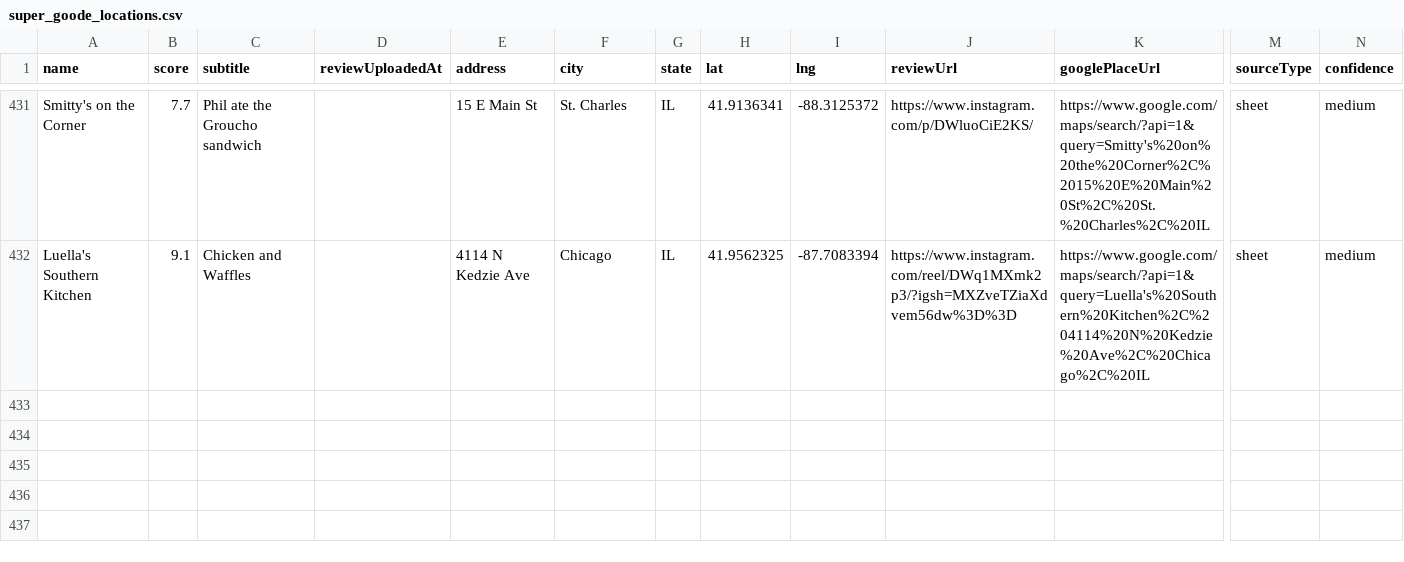
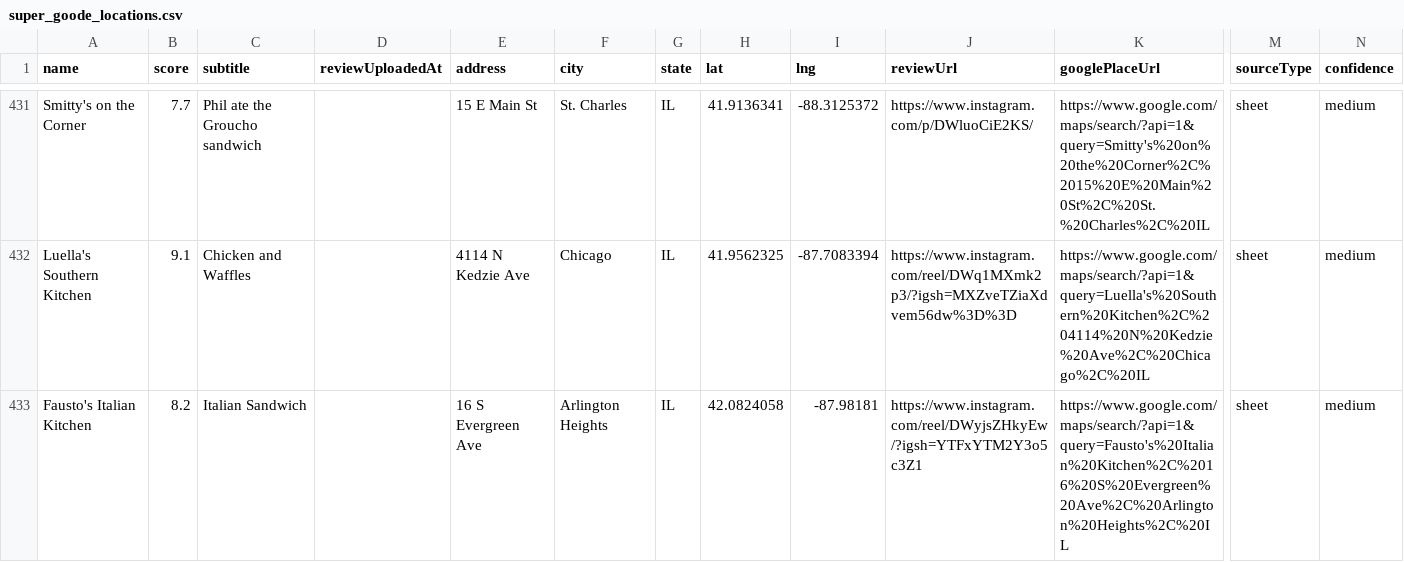
Before and after one commit to Retro-Ace/Super-Goode-Map, a CSV file: super_goode_locations.csv, drawn as a sheet; only a part is shown, gaps mark what is left out; rows hold the shown columns only; the diff names each change by its address in the sheet, - before the commit and + after, or states it on an @@ line.

Commit message:
docs: refresh web map artifacts and current-state notes

```diff
--- a/super_goode_locations.csv
+++ b/super_goode_locations.csv
+row 433: Fausto's Italian Kitchen | 8.2 | Italian Sandwich |  | 16 S Evergreen Ave | Arlington Heights | IL | 42.0824058 | -87.98181 | https://www.instagram.com/reel/DWyjsZHkyEw/?igsh=YTFxYTM2Y3o5c3Z1 | https://www.google.com/maps/search/?api=1&query=Fausto's%20Italian%20Kitchen%2C%2016%20S%20Evergreen%20Ave%2C%20Arlington%20Heights%2C%20IL | sheet | medium
```
Also changed, not shown: 4 other files.
